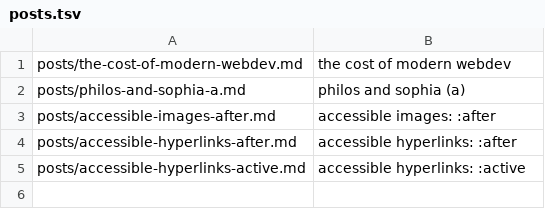
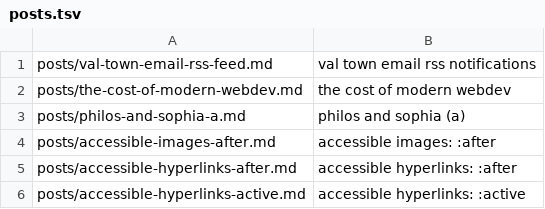
Before and after one commit to apophatic/apophatic.github.io, a TSV file: build/posts.tsv, drawn as a sheet.

Commit message:
new post, re-added readme, minor edits otherwise

```diff
--- a/build/posts.tsv
+++ b/build/posts.tsv
@@ -1 +1,2 @@
+posts/val-town-email-rss-feed.md	val town email rss notifications		
 posts/the-cost-of-modern-webdev.md	the cost of modern webdev		
```
Also changed, not shown: 16 other files.
